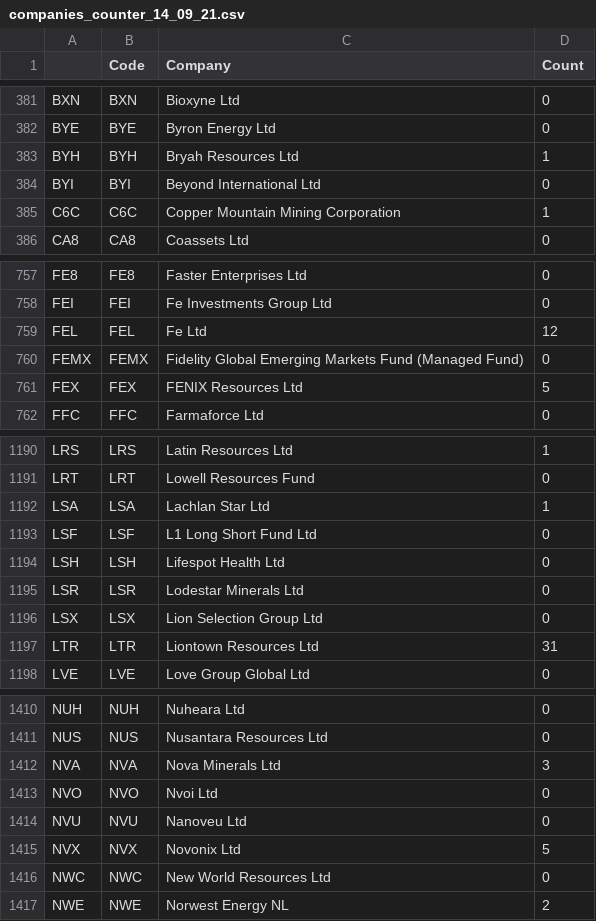
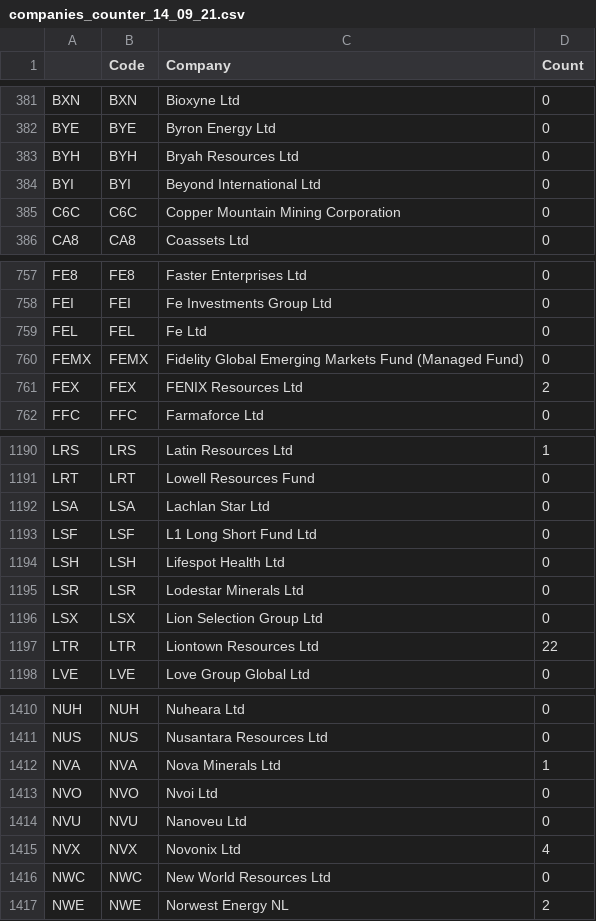
Before and after one commit to CNPCNPCNP/ASX-Bets-Scraper, a CSV file: data/companies_counter_14_09_21.csv, drawn as a sheet; only a part is shown, gaps mark what is left out; the diff covers the shown part only.

```diff
--- a/data/companies_counter_14_09_21.csv
+++ b/data/companies_counter_14_09_21.csv
@@ -382,5 +382,5 @@ BXN,BXN,Bioxyne Ltd,0
 BYE,BYE,Byron Energy Ltd,0
-BYH,BYH,Bryah Resources Ltd,1
+BYH,BYH,Bryah Resources Ltd,0
 BYI,BYI,Beyond International Ltd,0
-C6C,C6C,Copper Mountain Mining Corporation,1
+C6C,C6C,Copper Mountain Mining Corporation,0
 CA8,CA8,Coassets Ltd,0
@@ -758,5 +758,5 @@ FE8,FE8,Faster Enterprises Ltd,0
 FEI,FEI,Fe Investments Group Ltd,0
-FEL,FEL,Fe Ltd,12
+FEL,FEL,Fe Ltd,0
 FEMX,FEMX,Fidelity Global Emerging Markets Fund (Managed Fund),0
-FEX,FEX,FENIX Resources Ltd,5
+FEX,FEX,FENIX Resources Ltd,2
 FFC,FFC,Farmaforce Ltd,0
@@ -1191,3 +1191,3 @@ LRS,LRS,Latin Resources Ltd,1
 LRT,LRT,Lowell Resources Fund,0
-LSA,LSA,Lachlan Star Ltd,1
+LSA,LSA,Lachlan Star Ltd,0
 LSF,LSF,L1 Long Short Fund Ltd,0
@@ -1196,3 +1196,3 @@ LSR,LSR,Lodestar Minerals Ltd,0
 LSX,LSX,Lion Selection Group Ltd,0
-LTR,LTR,Liontown Resources Ltd,31
+LTR,LTR,Liontown Resources Ltd,22
 LVE,LVE,Love Group Global Ltd,0
@@ -1411,6 +1411,6 @@ NUH,NUH,Nuheara Ltd,0
 NUS,NUS,Nusantara Resources Ltd,0
-NVA,NVA,Nova Minerals Ltd,3
+NVA,NVA,Nova Minerals Ltd,1
 NVO,NVO,Nvoi Ltd,0
 NVU,NVU,Nanoveu Ltd,0
-NVX,NVX,Novonix Ltd,5
+NVX,NVX,Novonix Ltd,4
 NWC,NWC,New World Resources Ltd,0
```
Also changed, not shown: 61 edited cells elsewhere in this file, data/companies_counter_13_09_21.csv, data/companies_counter_15_09_21.csv, 3 other files.
